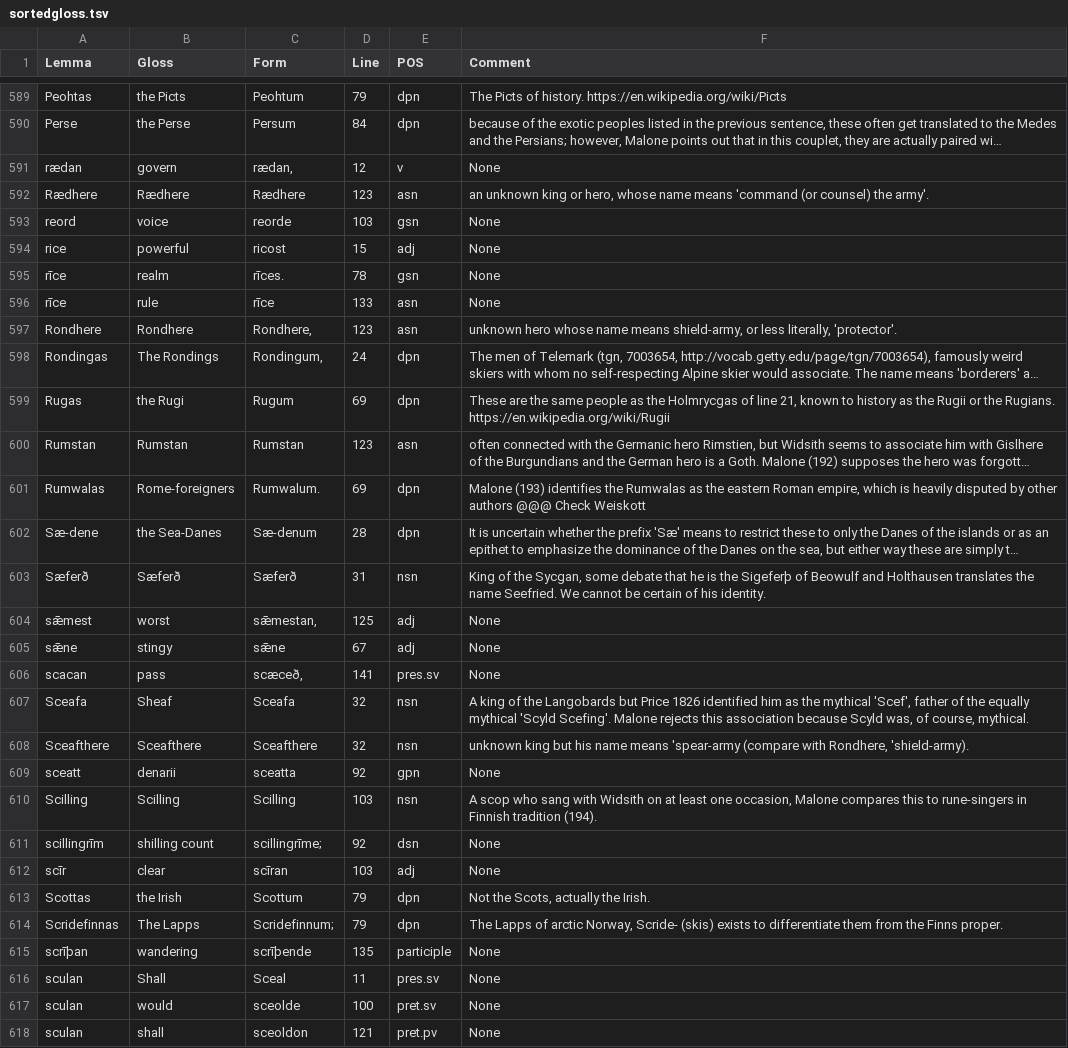
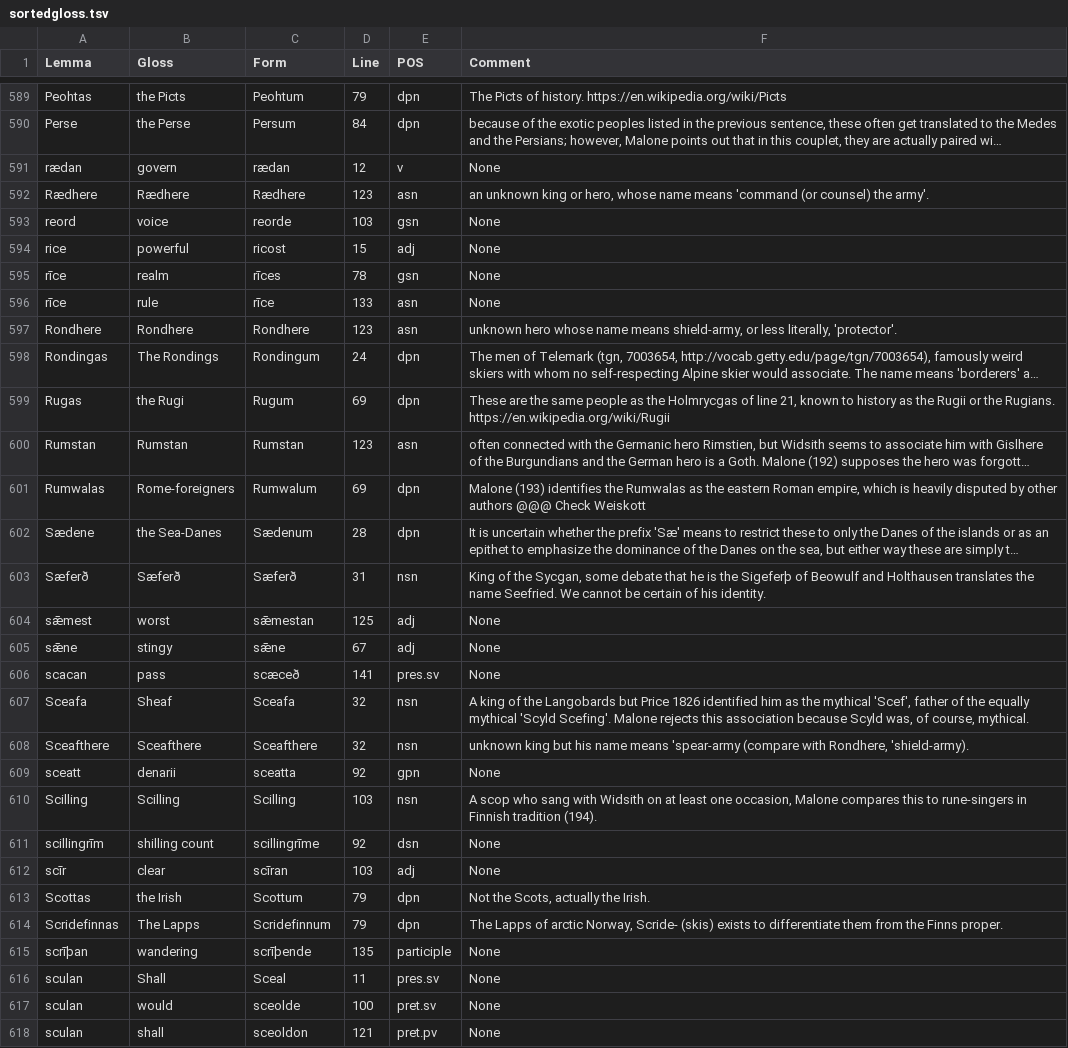
Before and after one commit to Lorehouse/widsith, a TSV file: transitiondocs/sortedgloss.tsv, drawn as a sheet; only a part is shown, gaps mark what is left out; long unchanged cells end in …; the diff covers the shown part only; the diff names each change by its address in the sheet, - before the commit and + after, or states it on an @@ line.

```diff
--- a/transitiondocs/sortedgloss.tsv
+++ b/transitiondocs/sortedgloss.tsv
-C591 (Form): rædan,
+C591 (Form): rædan
-C595 (Form): rīces.
+C595 (Form): rīces
-C597 (Form): Rondhere,
+C597 (Form): Rondhere
-C598 (Form): Rondingum,
+C598 (Form): Rondingum
-C601 (Form): Rumwalum.
+C601 (Form): Rumwalum
-A602 (Lemma): Sæ-dene
+A602 (Lemma): Sædene
-C602 (Form): Sæ-denum
+C602 (Form): Sædenum
-C604 (Form): sǣmestan,
+C604 (Form): sǣmestan
-C606 (Form): scæceð,
+C606 (Form): scæceð
-C611 (Form): scillingrīme;
+C611 (Form): scillingrīme
-C614 (Form): Scridefinnum;
+C614 (Form): Scridefinnum
```
Also changed, not shown: 1 added row, 1 removed row and 152 edited cells elsewhere in this file, 2 other files.
